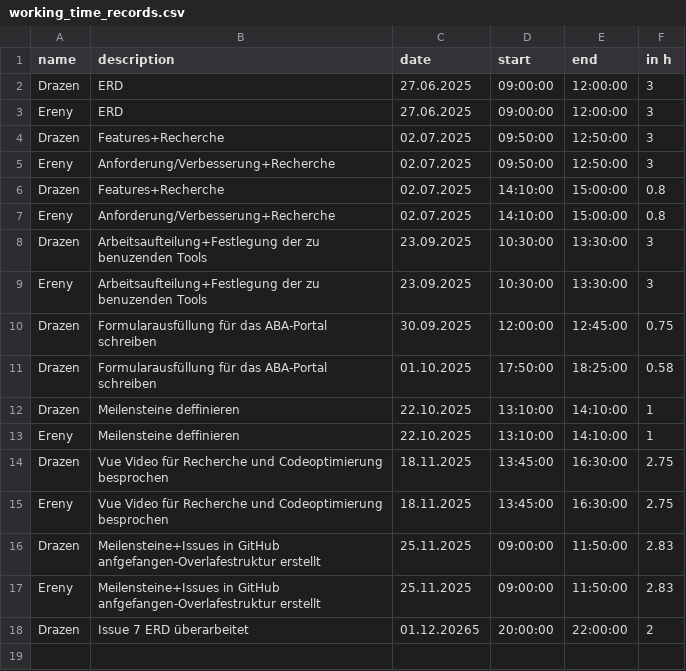
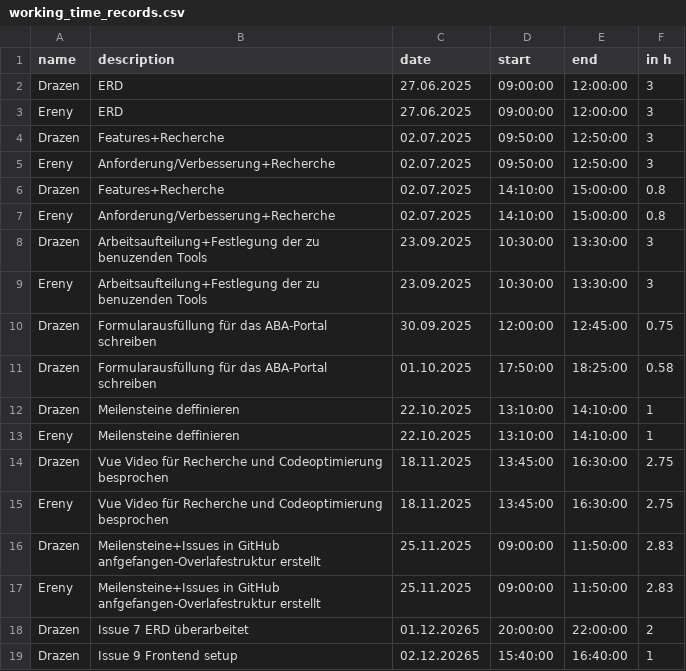
Before and after one commit to kiDra94/EffSync, a CSV file: working_time_records.csv, drawn as a sheet; the diff names each change by its address in the sheet, - before the commit and + after, or states it on an @@ line.

Commit message:
#9: update

```diff
--- a/working_time_records.csv
+++ b/working_time_records.csv
+row 19: Drazen | Issue 9 Frontend setup | 02.12.20265 | 15:40:00 | 16:40:00 | 1
```
